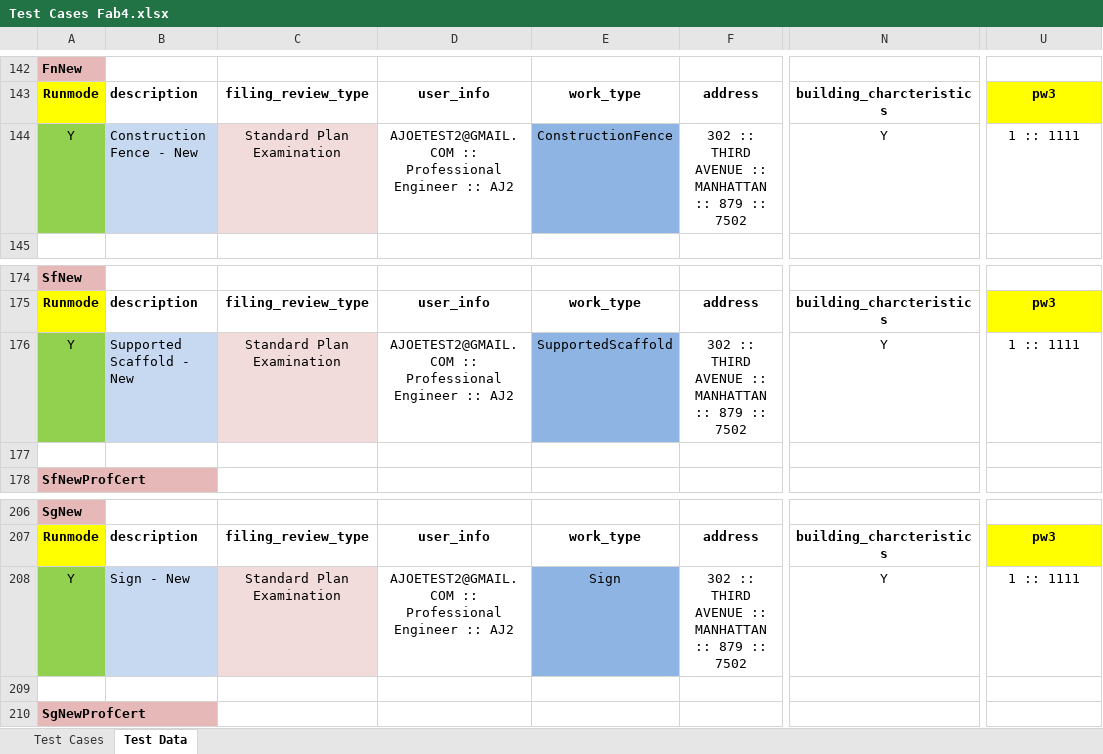
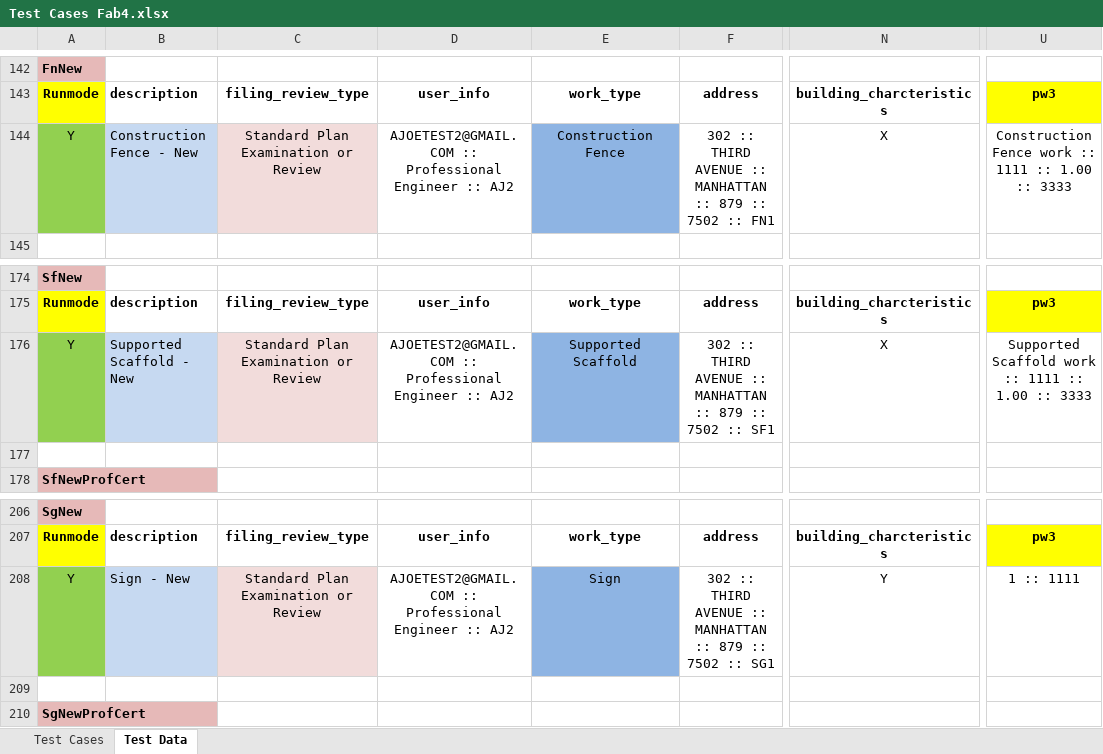
Before and after one commit to dobnowqa/all-projects, an Excel workbook: src/com/data/Test Cases Fab4.xlsx, sheet Test Data, drawn as a sheet; only a part is shown, gaps mark what is left out; values as stored, in another font and other column widths than the file's, no borders; the diff names each change by its address in the sheet, - before the commit and + after, or states it on an @@ line.

Commit message:
upload latest data files as of 2019-01-07
upload latest data files as of 2019-01-07 - for Fences and Scaffold

```diff
--- a/src/com/data/Test Cases Fab4.xlsx (sheet Test Data)
+++ b/src/com/data/Test Cases Fab4.xlsx (sheet Test Data)
-C144: Standard Plan Examination
+C144: Standard Plan Examination or Review
-E144: ConstructionFence
+E144: Construction Fence
-F144: …:: 7502
+F144: …:: 7502 :: FN1
-N144: Y
+N144: X
-U144: 1 :: 1111
+U144: Construction Fence work :: 1111 :: 1.00 :: 3333
-C176: Standard Plan Examination
+C176: Standard Plan Examination or Review
-E176: SupportedScaffold
+E176: Supported Scaffold
-F176: …:: 7502
+F176: …:: 7502 :: SF1
-N176: Y
+N176: X
-U176: 1 :: 1111
+U176: Supported Scaffold work :: 1111 :: 1.00 :: 3333
-C208: Standard Plan Examination
+C208: Standard Plan Examination or Review
-F208: …:: 7502
+F208: …:: 7502 :: SG1
```
Also changed, not shown: src/com/data/Test Cases BEMSST.xlsx.
